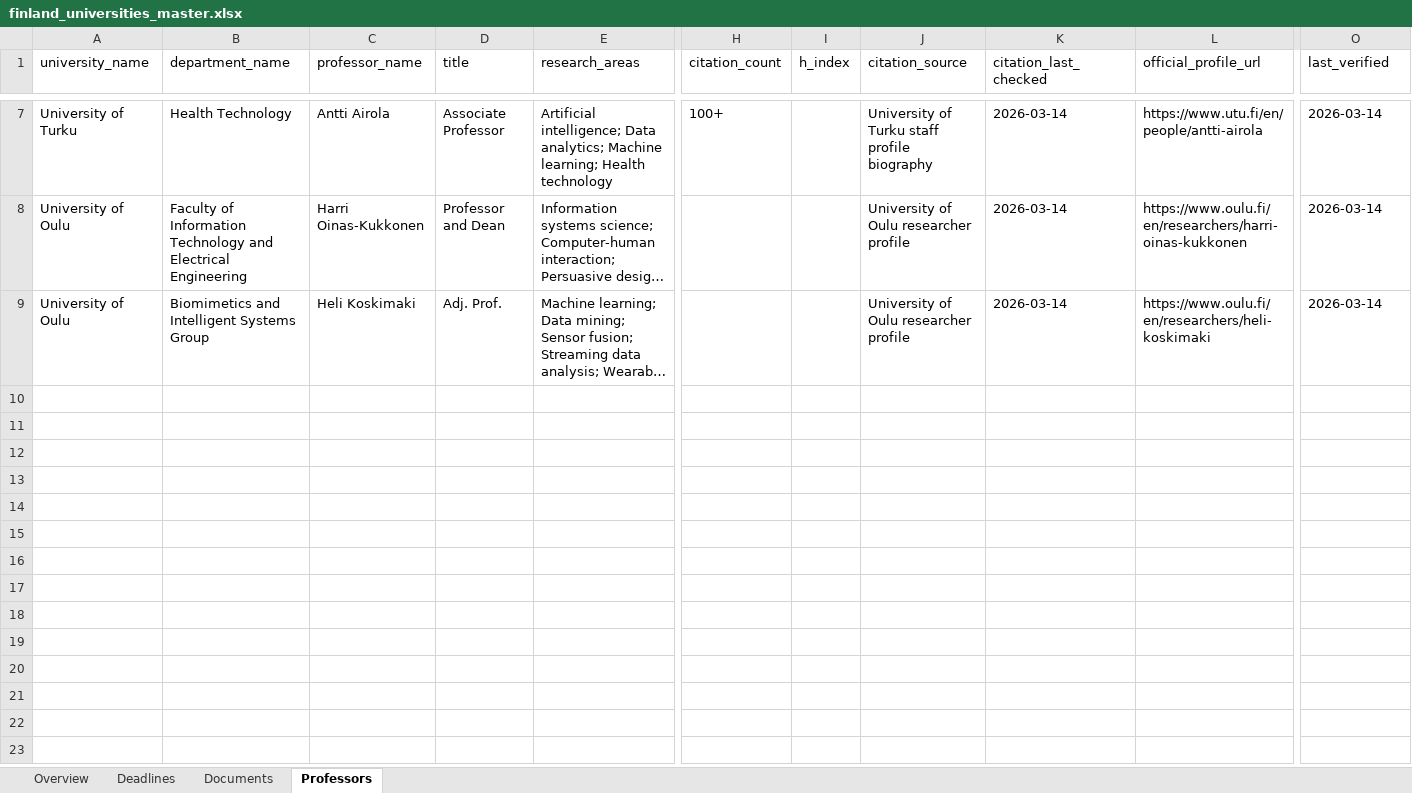
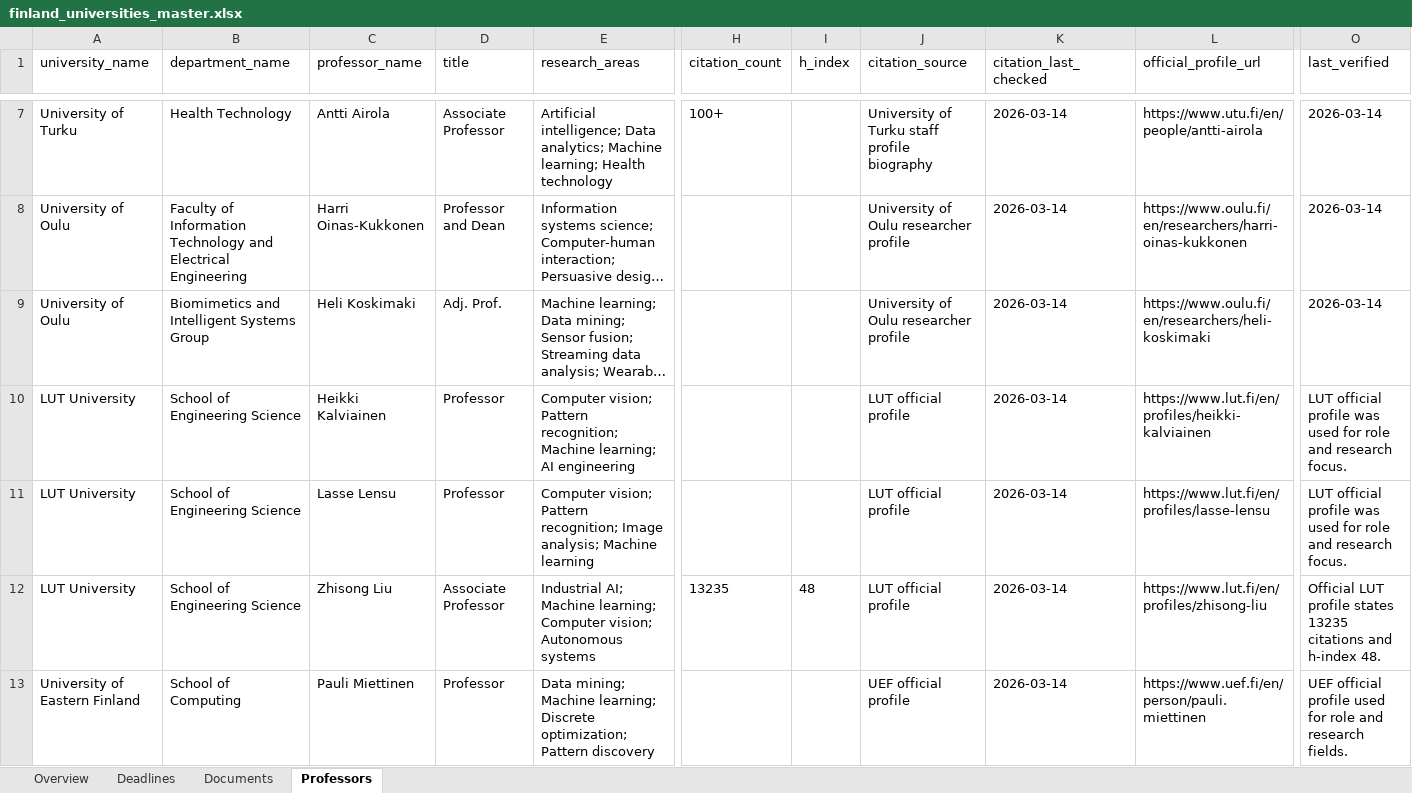
Before and after one commit to Dawoodmjd/Finland-Universities, an Excel workbook: excel/finland_universities_master.xlsx, sheet Professors, drawn as a sheet; only a part is shown, gaps mark what is left out; long unchanged cells end in …; values as stored, in another font and other column widths than the file's, no borders; rows hold the shown columns only; the diff covers the shown part only; the diff names each change by its address in the sheet, - before the commit and + after, or states it on an @@ line.

Commit message:
Expand professor coverage across Finnish universities

```diff
--- a/excel/finland_universities_master.xlsx (sheet Professors)
+++ b/excel/finland_universities_master.xlsx (sheet Professors)
+row 10: LUT University | School of Engineering Science | Heikki Kalviainen | Professor | Computer vision; Pattern recognition; Machine learning; AI engineering |  |  | LUT official profile | 2026-03-14 | https://www.lut.fi/en/profiles/heikki-kalviainen | LUT official profile was used for role and research focus.
+row 11: LUT University | School of Engineering Science | Lasse Lensu | Professor | Computer vision; Pattern recognition; Image analysis; Machine learning |  |  | LUT official profile | 2026-03-14 | https://www.lut.fi/en/profiles/lasse-lensu | LUT official profile was used for role and research focus.
+row 12: LUT University | School of Engineering Science | Zhisong Liu | Associate Professor | Industrial AI; Machine learning; Computer vision; Autonomous systems | 13235 | 48 | LUT official profile | 2026-03-14 | https://www.lut.fi/en/profiles/zhisong-liu | Official LUT profile states 13235 citations and h-index 48.
+row 13: University of Eastern Finland | School of Computing | Pauli Miettinen | Professor | Data mining; Machine learning; Discrete optimization; Pattern discovery |  |  | UEF official profile | 2026-03-14 | https://www.uef.fi/en/person/pauli.miettinen | UEF official profile used for role and research fields.
```
Also changed, not shown: 11 added rows elsewhere in this sheet, excel/universities/hanken-school-of-economics.xlsx, excel/universities/lut-university.xlsx, 17 other files.
